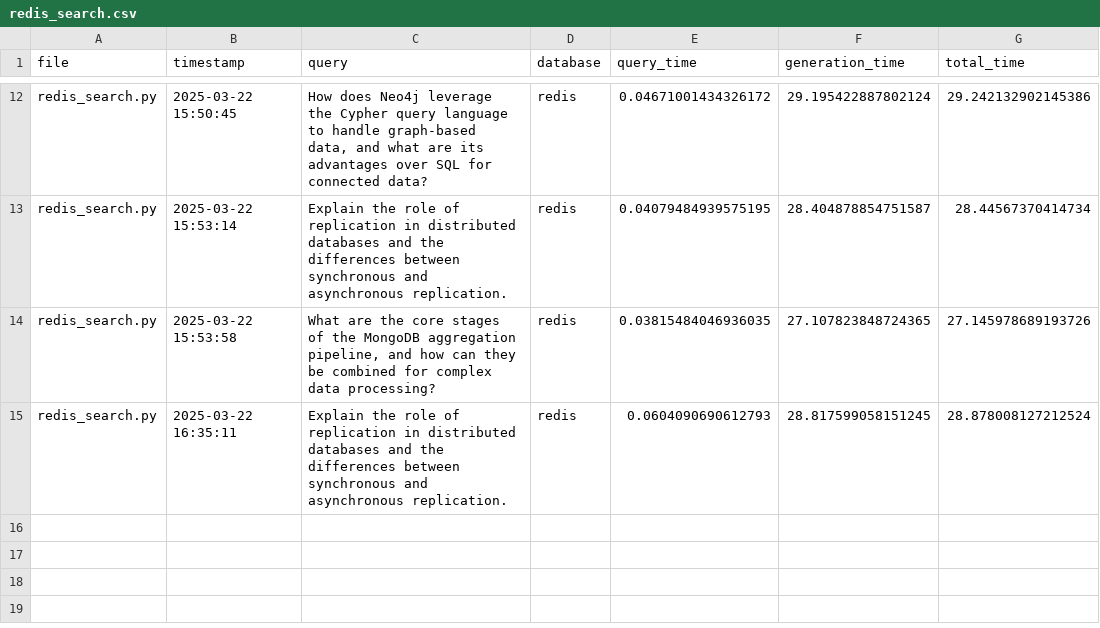
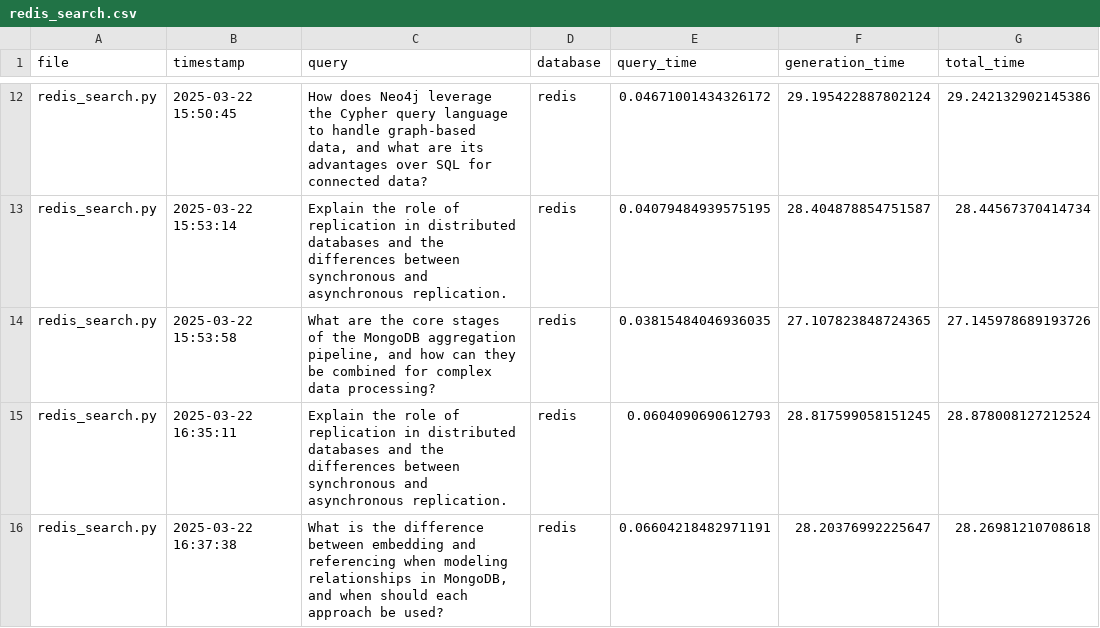
Before and after one commit to mmikanguyen/practical02, a CSV file: src/stats/redis_search.csv, drawn as a sheet; only a part is shown, gaps mark what is left out.

Commit message:
test mongo mpnet model

```diff
--- a/src/stats/redis_search.csv
+++ b/src/stats/redis_search.csv
@@ -15 +15,2 @@ redis_search.py,2025-03-22 15:53:58,"What are the core stages of the MongoDB agg
 redis_search.py,2025-03-22 16:35:11,Explain the role of replication in distributed databases and the differences between synchronous and asynchronous replication.,redis,0.0604090690612793,28.817599058151245,28.878008127212524
+redis_search.py,2025-03-22 16:37:38,"What is the difference between embedding and referencing when modeling relationships in MongoDB, and when should each approach be used?",redis,0.06604218482971191,28.20376992225647,28.26981210708618
```
Also changed, not shown: 2 other files.
